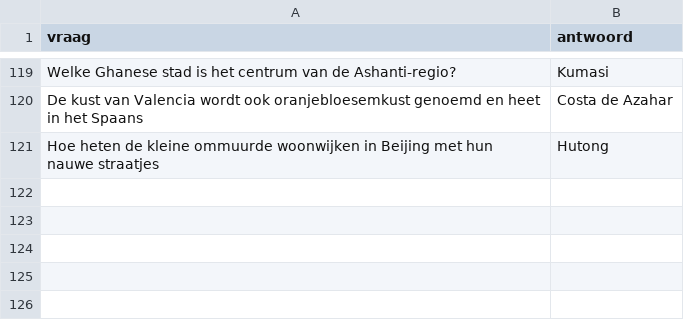
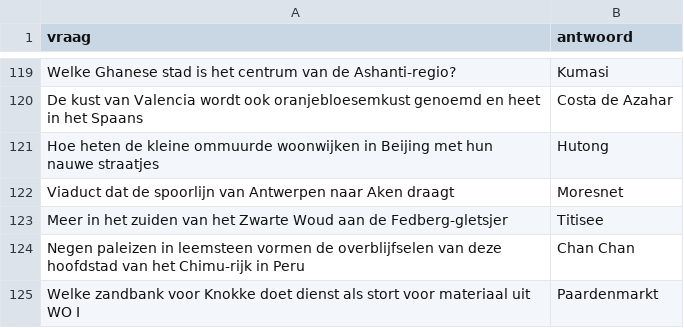
Before and after one commit to DieterVerhofstadt/quizapp, a CSV file: csv/aardrijkskunde.csv, drawn as a sheet; only a part is shown, gaps mark what is left out.

Commit message:
Update aardrijkskunde.csv

```diff
--- a/csv/aardrijkskunde.csv
+++ b/csv/aardrijkskunde.csv
@@ -121 +121,5 @@ De kust van Valencia wordt ook oranjebloesemkust genoemd en heet in het Spaans,
 Hoe heten de kleine ommuurde woonwijken in Beijing met hun nauwe straatjes, Hutong
+Viaduct dat de spoorlijn van Antwerpen naar Aken draagt, Moresnet
+Meer in het zuiden van het Zwarte Woud aan de Fedberg-gletsjer, Titisee
+Negen paleizen in leemsteen vormen de overblijfselen van deze hoofdstad van het Chimu-rijk in Peru, Chan Chan
+Welke zandbank voor Knokke doet dienst als stort voor materiaal uit WO I, Paardenmarkt
```
